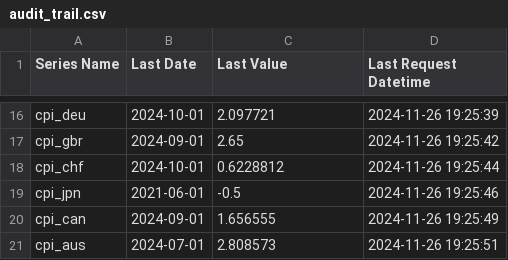
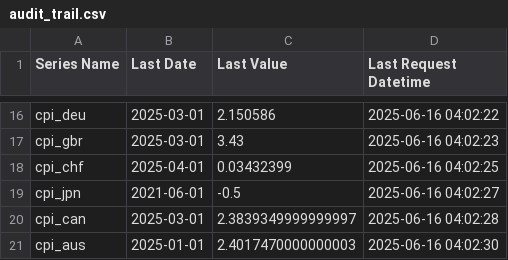
Before and after one commit to deerfieldgreen/FRED_data, a CSV file: audit_trail.csv, drawn as a sheet; only a part is shown, gaps mark what is left out; the diff covers the shown part only; the diff names each change by its address in the sheet, - before the commit and + after, or states it on an @@ line.

```diff
--- a/audit_trail.csv
+++ b/audit_trail.csv
-B16 (Last Date): 2024-10-01
+B16 (Last Date): 2025-03-01
-C16 (Last Value): 2.097721
+C16 (Last Value): 2.150586
-D16 (Last Request Datetime): 2024-11-26 19:25:39
+D16 (Last Request Datetime): 2025-06-16 04:02:22
-B17 (Last Date): 2024-09-01
+B17 (Last Date): 2025-03-01
-C17 (Last Value): 2.65
+C17 (Last Value): 3.43
-D17 (Last Request Datetime): 2024-11-26 19:25:42
+D17 (Last Request Datetime): 2025-06-16 04:02:23
-B18 (Last Date): 2024-10-01
+B18 (Last Date): 2025-04-01
-C18 (Last Value): 0.6228812
+C18 (Last Value): 0.03432399
-D18 (Last Request Datetime): 2024-11-26 19:25:44
+D18 (Last Request Datetime): 2025-06-16 04:02:25
-D19 (Last Request Datetime): 2024-11-26 19:25:46
+D19 (Last Request Datetime): 2025-06-16 04:02:27
-B20 (Last Date): 2024-09-01
+B20 (Last Date): 2025-03-01
-C20 (Last Value): 1.656555
+C20 (Last Value): 2.3839349999999997
-D20 (Last Request Datetime): 2024-11-26 19:25:49
+D20 (Last Request Datetime): 2025-06-16 04:02:28
-B21 (Last Date): 2024-07-01
+B21 (Last Date): 2025-01-01
-C21 (Last Value): 2.808573
+C21 (Last Value): 2.4017470000000003
-D21 (Last Request Datetime): 2024-11-26 19:25:51
+D21 (Last Request Datetime): 2025-06-16 04:02:30
```
Also changed, not shown: 40 edited cells elsewhere in this file, 22 other files.
